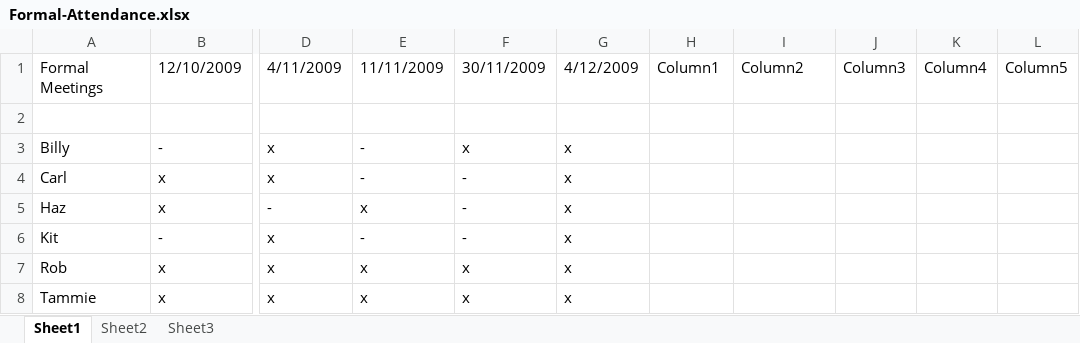
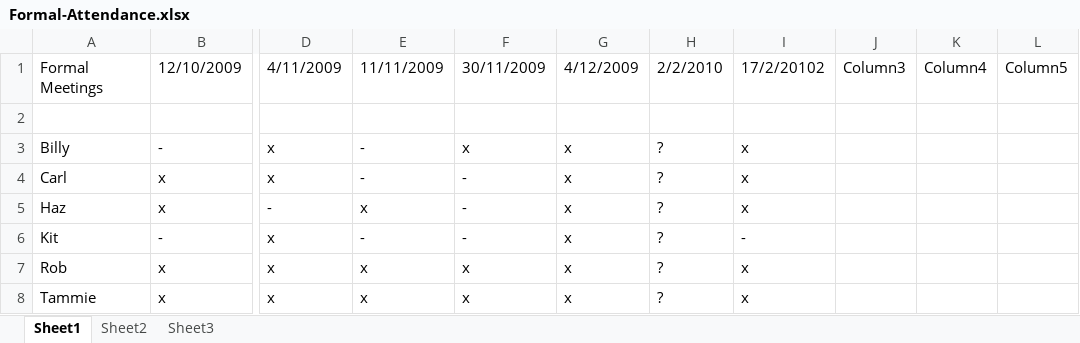
Before and after one commit to robgolding/mydebate, an Excel workbook: doc/Formal-Attendance.xlsx, sheet Sheet1, drawn as a sheet; only a part is shown, gaps mark what is left out; values as stored, in another font and other column widths than the file's, no borders; conditional formats and table styles not drawn; the diff names each change by its address in the sheet, - before the commit and + after, or states it on an @@ line.

Commit message:
Updated formal attendance record

```diff
--- a/doc/Formal-Attendance.xlsx (sheet Sheet1)
+++ b/doc/Formal-Attendance.xlsx (sheet Sheet1)
-H1: Column1
+H1: 2/2/2010
-I1: Column2
+I1: 17/2/20102
-H3:H8: (empty)
+H3:H8: ?
-I3:I5: (empty)
+I3:I5: x
-I6: (empty)
+I6: -
-I7:I8: (empty)
+I7:I8: x
```
